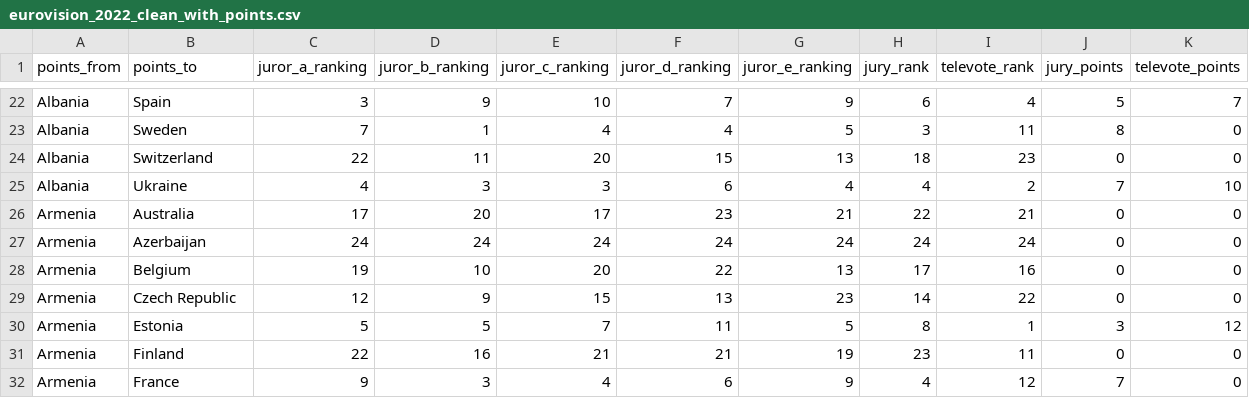
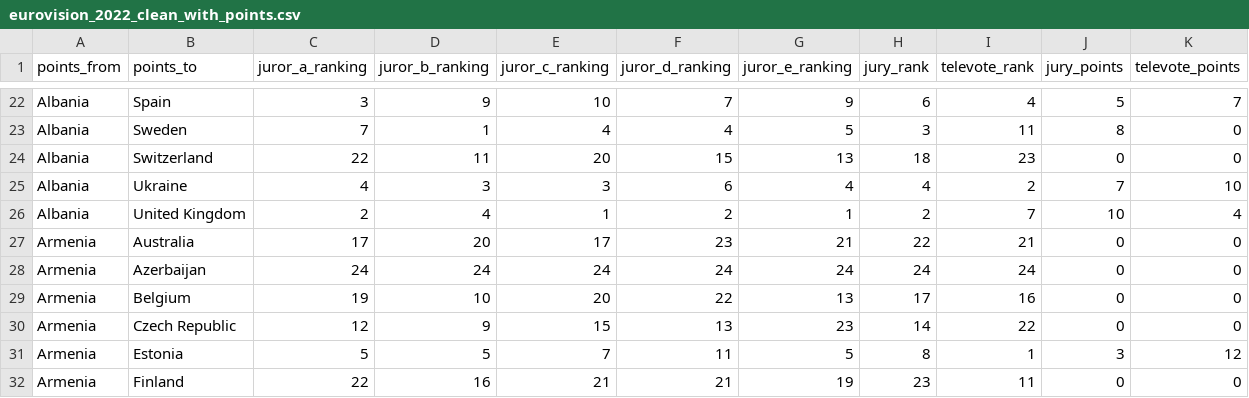
Before and after one commit to markrt/eurovision_2022, a CSV file: eurovision_2022_clean_with_points.csv, drawn as a sheet; only a part is shown, gaps mark what is left out; the shorter side is filled out with more unchanged rows; the diff names each change by its address in the sheet, - before the commit and + after, or states it on an @@ line.

```diff
--- a/eurovision_2022_clean_with_points.csv
+++ b/eurovision_2022_clean_with_points.csv
+row 26: Albania | United Kingdom | 2 | 4 | 1 | 2 | 1 | 2 | 7 | 10 | 4
```
Also changed, not shown: eurovision_2022_clean.csv, 2 other files.
